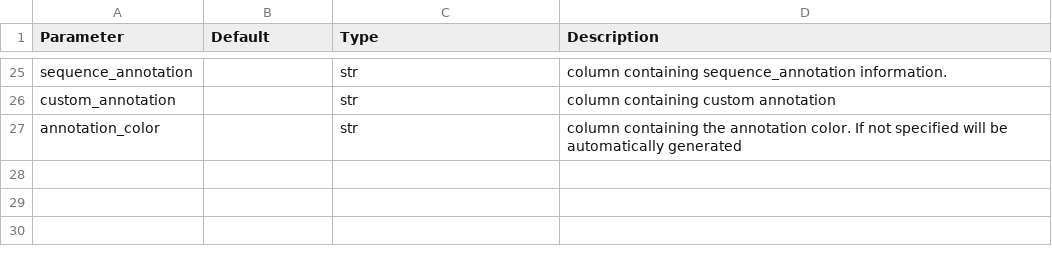
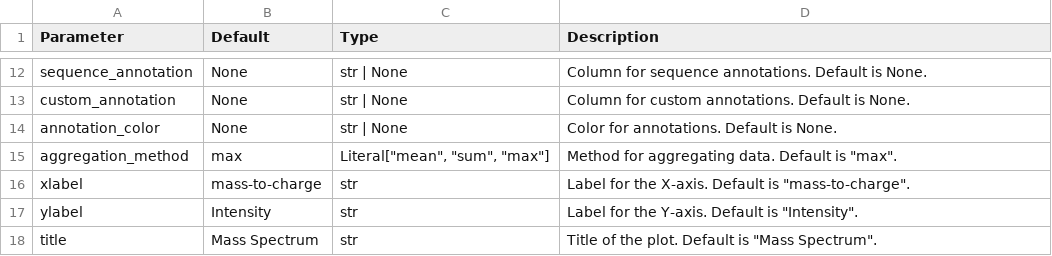
Before and after one commit to OpenMS/pyopenms_viz, a TSV file: docs/Parameters/spectrumPlot.tsv, drawn as a sheet; only a part is shown, gaps mark what is left out; addresses are those after the commit; the diff covers the shown part only; the diff names each change by its address in the sheet, - before the commit and + after, or states it on an @@ line.

```diff
--- a/docs/Parameters/spectrumPlot.tsv
+++ b/docs/Parameters/spectrumPlot.tsv
-B12:B14 (Default): (empty)
+B12:B14 (Default): None
-C12:C14 (Type): str
+C12:C14 (Type): str | None
-D12 (Description): column containing sequence_annotation information.
+D12 (Description): Column for sequence annotations. Default is None.
-D13 (Description): column containing custom annotation
+D13 (Description): Column for custom annotations. Default is None.
-D14 (Description): column containing the annotation color. If not specified will be automatically generated
+D14 (Description): Color for annotations. Default is None.
+row 15: aggregation_method | max | Literal["mean", "sum", "max"] | Method for aggregating data. Default is "max".
+row 16: xlabel | mass-to-charge | str | Label for the X-axis. Default is "mass-to-charge".
+row 17: ylabel | Intensity | str | Label for the Y-axis. Default is "Intensity".
+row 18: title | Mass Spectrum | str | Title of the plot. Default is "Mass Spectrum".
```
Also changed, not shown: 2 added rows, 15 removed rows and 15 edited cells elsewhere in this file, docs/Parameters/basePlot.tsv, docs/Parameters/chromatogramPlot.tsv, 7 other files.
